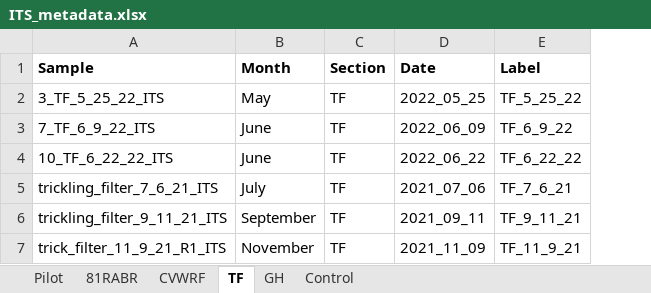
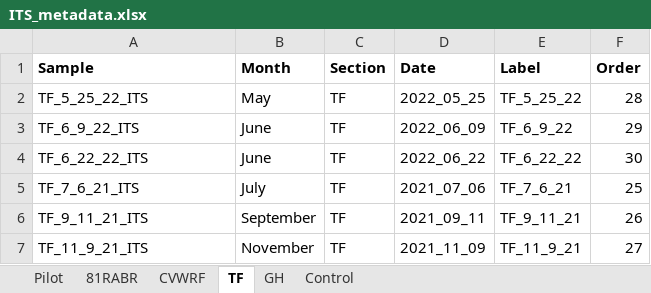
Before and after one commit to Synthetic-BioSystems-Lab/rabr-biofilm-analysis, an Excel workbook: ITSmothur/RStudio/ITS_metadata.xlsx, sheet TF, drawn as a sheet; values as stored, in another font and other column widths than the file's, no borders; the diff names each change by its address in the sheet, - before the commit and + after, or states it on an @@ line.

```diff
--- a/ITSmothur/RStudio/ITS_metadata.xlsx (sheet TF)
+++ b/ITSmothur/RStudio/ITS_metadata.xlsx (sheet TF)
+column F (Order), rows 2-7: 28 | 29 | 30 | 25 | 26 | 27
-A2 (Sample): 3_TF_5_25_22_ITS
+A2 (Sample): TF_5_25_22_ITS
-A3 (Sample): 7_TF_6_9_22_ITS
+A3 (Sample): TF_6_9_22_ITS
-A4 (Sample): 10_TF_6_22_22_ITS
+A4 (Sample): TF_6_22_22_ITS
-A5 (Sample): trickling_filter_7_6_21_ITS
+A5 (Sample): TF_7_6_21_ITS
-A6 (Sample): trickling_filter_9_11_21_ITS
+A6 (Sample): TF_9_11_21_ITS
-A7 (Sample): trick_filter_11_9_21_R1_ITS
+A7 (Sample): TF_11_9_21_ITS
```
Also changed, not shown: sheet 81RABR, sheet CVWRF, sheet Control, sheet GH, sheet Pilot, 6 other files.
